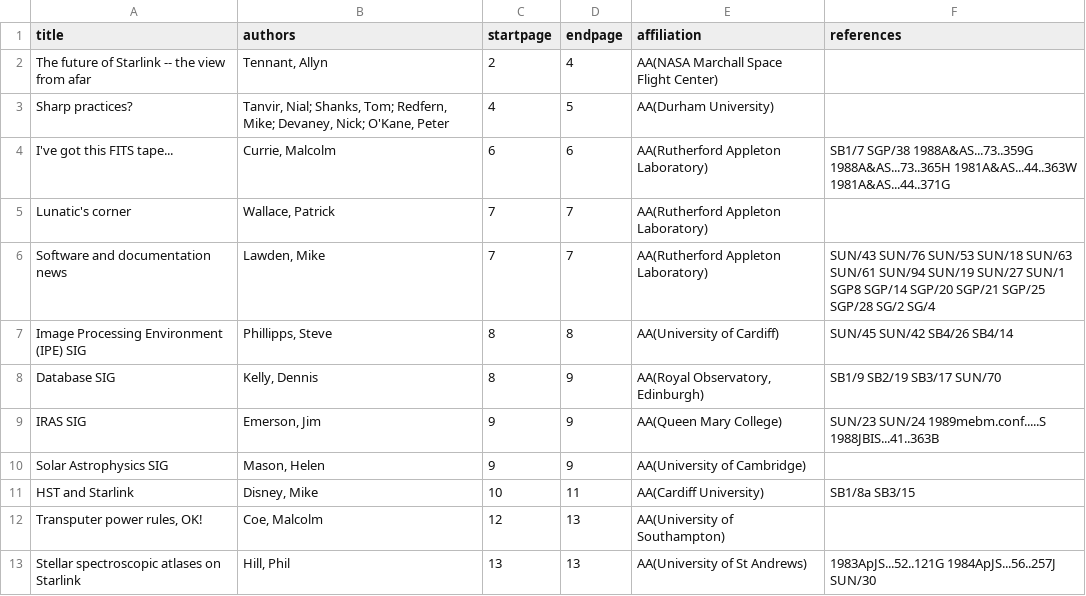
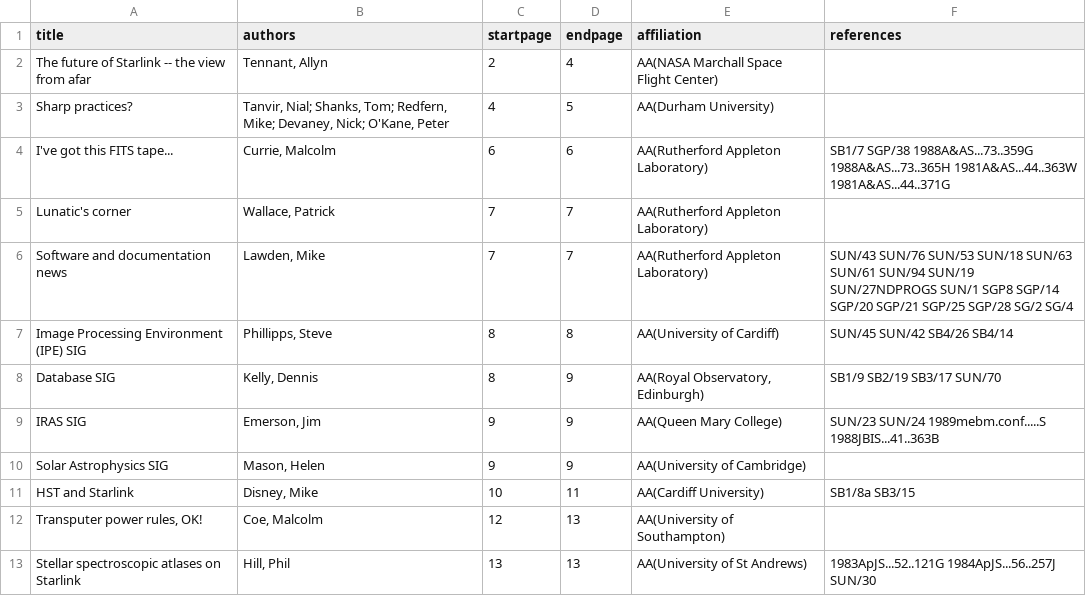
Before and after one commit to Starlink/adspubs, a CSV file: Bulletins/04/n04.csv, drawn as a sheet; only a part is shown.

Commit message:
SUN/27 refers to NDPROGS and not CGS4DR

```diff
--- a/Bulletins/04/n04.csv
+++ b/Bulletins/04/n04.csv
@@ -5,3 +5,3 @@ I've got this FITS tape...|Currie, Malcolm|6|6|AA(Rutherford Appleton Laboratory
 Lunatic's corner|Wallace, Patrick|7|7|AA(Rutherford Appleton Laboratory)|
-Software and documentation news|Lawden, Mike|7|7|AA(Rutherford Appleton Laboratory)|SUN/43 SUN/76 SUN/53 SUN/18 SUN/63 SUN/61 SUN/94 SUN/19 SUN/27 SUN/1 SGP8 SGP/14 SGP/20 SGP/21 SGP/25 SGP/28 SG/2 SG/4
+Software and documentation news|Lawden, Mike|7|7|AA(Rutherford Appleton Laboratory)|SUN/43 SUN/76 SUN/53 SUN/18 SUN/63 SUN/61 SUN/94 SUN/19 SUN/27NDPROGS SUN/1 SGP8 SGP/14 SGP/20 SGP/21 SGP/25 SGP/28 SG/2 SG/4
 Image Processing Environment (IPE) SIG|Phillipps, Steve|8|8|AA(University of Cardiff)|SUN/45 SUN/42 SB4/26 SB4/14
```
